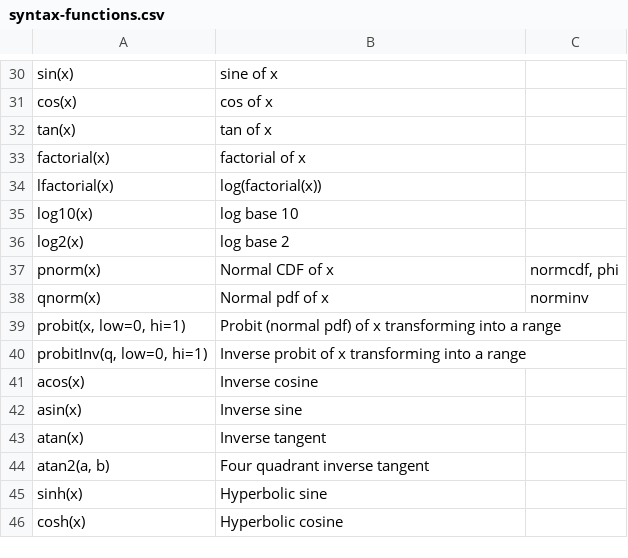
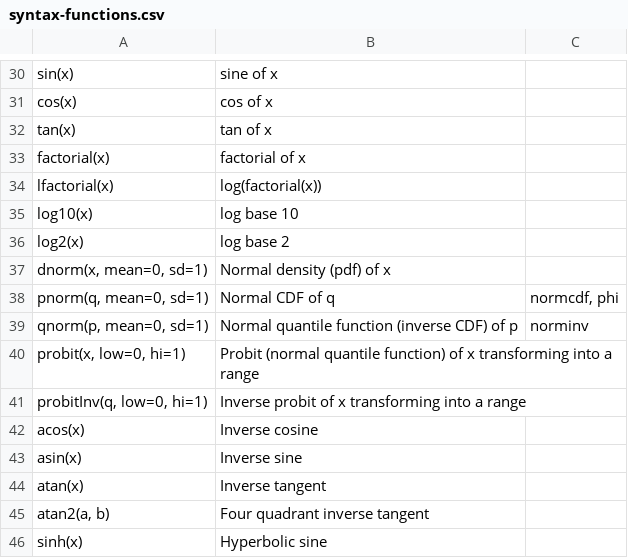
Before and after one commit to nlmixr2/rxode2, a CSV file: inst/syntax-functions.csv, drawn as a sheet; only a part is shown, gaps mark what is left out; the shorter side is filled out with more unchanged rows.

Commit message:
Add dnorm() with derivatives and R-style dnorm/pnorm/qnorm arguments
- dnorm(x, mean, sd) in model syntax (C parser/macros, symengine
  translation as an opaque 1-arg function, .rxD derivative)
- qnorm(p, mean, sd) now translates to symengine
- rxUdfUi methods for dnorm/pnorm/qnorm accept R's arguments (mean, sd,
  log, lower.tail, log.p) and rewrite them to the simple 1-3 arg forms
- rxFromSE() keeps the grouping of a substituted derivative that is a sum
  or starts with a minus
- Document qnorm() as the normal quantile function (was "normal pdf")

```diff
--- a/inst/syntax-functions.csv
+++ b/inst/syntax-functions.csv
@@ -36,5 +36,6 @@ log10(x),log base 10,
 log2(x),log base 2,
-pnorm(x),Normal CDF of x,"normcdf, phi"
-qnorm(x),Normal pdf of x,norminv
-"probit(x, low=0, hi=1)",Probit (normal pdf) of x transforming into a range,
+"dnorm(x, mean=0, sd=1)",Normal density (pdf) of x,
+"pnorm(q, mean=0, sd=1)",Normal CDF of q,"normcdf, phi"
+"qnorm(p, mean=0, sd=1)",Normal quantile function (inverse CDF) of p,norminv
+"probit(x, low=0, hi=1)",Probit (normal quantile function) of x transforming into a range,
 "probitInv(q, low=0, hi=1)",Inverse probit of x transforming into a range,
```
Also changed, not shown: 13 other files.
